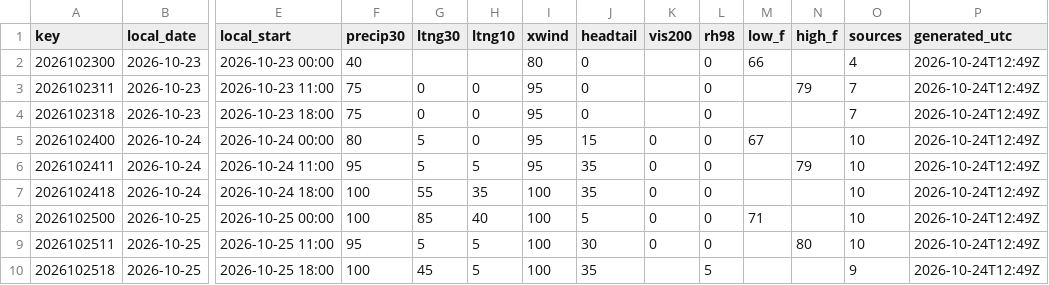
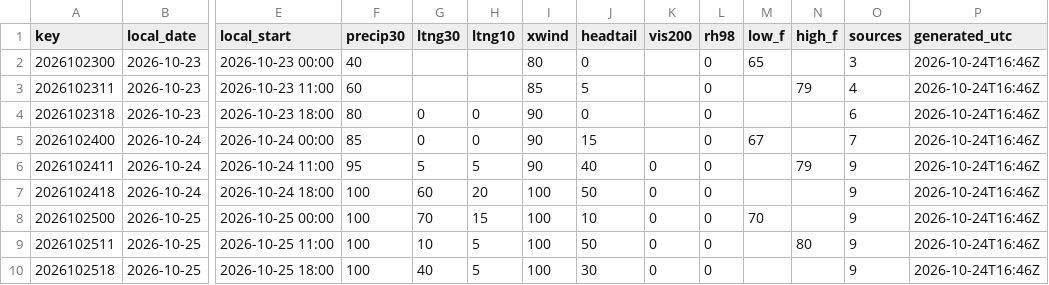
Before and after one commit to cyclonecizek/SLFWeather, a CSV file: docs/data/constraints.csv, drawn as a sheet; only a part is shown, gaps mark what is left out; the diff covers the shown part only; the diff names each change by its address in the sheet, - before the commit and + after, or states it on an @@ line.

```diff
--- a/docs/data/constraints.csv
+++ b/docs/data/constraints.csv
-M2 (low_f): 66
+M2 (low_f): 65
-O2 (sources): 4
+O2 (sources): 3
-P2:P10 (generated_utc): 2026-10-24T12:49Z
+P2:P10 (generated_utc): 2026-10-24T16:46Z
-F3 (precip30): 75
+F3 (precip30): 60
-G3 (ltng30): 0
+G3 (ltng30): (empty)
-H3 (ltng10): 0
+H3 (ltng10): (empty)
-I3 (xwind): 95
+I3 (xwind): 85
-J3 (headtail): 0
+J3 (headtail): 5
-O3 (sources): 7
+O3 (sources): 4
-F4 (precip30): 75
+F4 (precip30): 80
-I4:I6 (xwind): 95
+I4:I6 (xwind): 90
-O4 (sources): 7
+O4 (sources): 6
-F5 (precip30): 80
+F5 (precip30): 85
-G5 (ltng30): 5
+G5 (ltng30): 0
-K5 (vis200): 0
+K5 (vis200): (empty)
-O5 (sources): 10
+O5 (sources): 7
-J6 (headtail): 35
+J6 (headtail): 40
-O6:O9 (sources): 10
+O6:O9 (sources): 9
-G7 (ltng30): 55
+G7 (ltng30): 60
-H7 (ltng10): 35
+H7 (ltng10): 20
-J7 (headtail): 35
+J7 (headtail): 50
-G8 (ltng30): 85
+G8 (ltng30): 70
-H8 (ltng10): 40
+H8 (ltng10): 15
-J8 (headtail): 5
+J8 (headtail): 10
-M8 (low_f): 71
+M8 (low_f): 70
-F9 (precip30): 95
+F9 (precip30): 100
-G9 (ltng30): 5
+G9 (ltng30): 10
-J9 (headtail): 30
+J9 (headtail): 50
-G10 (ltng30): 45
+G10 (ltng30): 40
-J10 (headtail): 35
+J10 (headtail): 30
-K10 (vis200): (empty)
+K10 (vis200): 0
-L10 (rh98): 5
+L10 (rh98): 0
```
Also changed, not shown: 89 edited cells elsewhere in this file, docs/data/KTTS_ENS_wind.csv, docs/data/KTTS_NBM_wind.csv, 8 other files.
